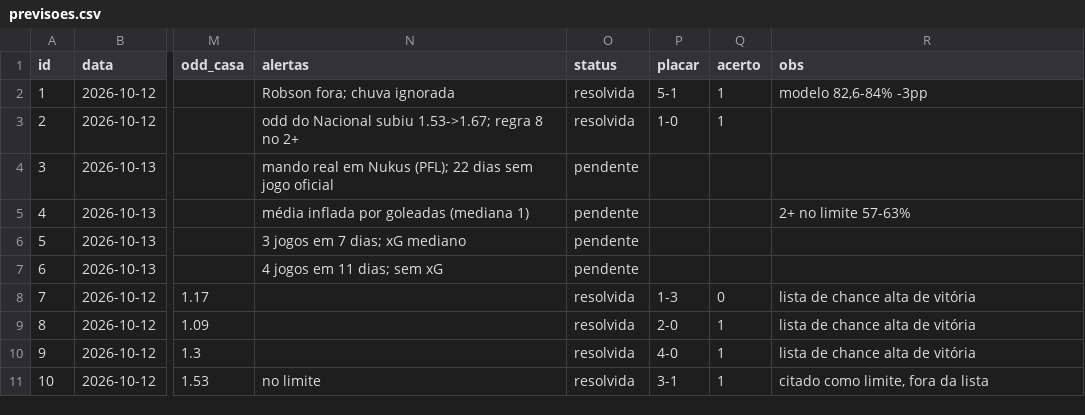
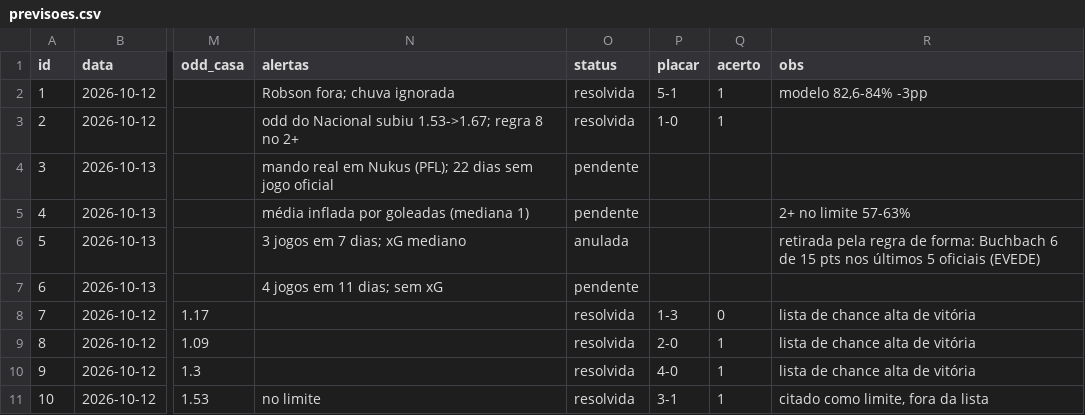
Before and after one commit to danieldarkness05-byte/Pesquisa-de-futebol, a CSV file: dados/previsoes.csv, drawn as a sheet; only a part is shown, gaps mark what is left out; the diff names each change by its address in the sheet, - before the commit and + after, or states it on an @@ line.

```diff
--- a/dados/previsoes.csv
+++ b/dados/previsoes.csv
-O6 (status): pendente
+O6 (status): anulada
-R6 (obs): (empty)
+R6 (obs): retirada pela regra de forma: Buchbach 6 de 15 pts nos últimos 5 oficiais (EVEDE)
```
Also changed, not shown: 7 other files.
